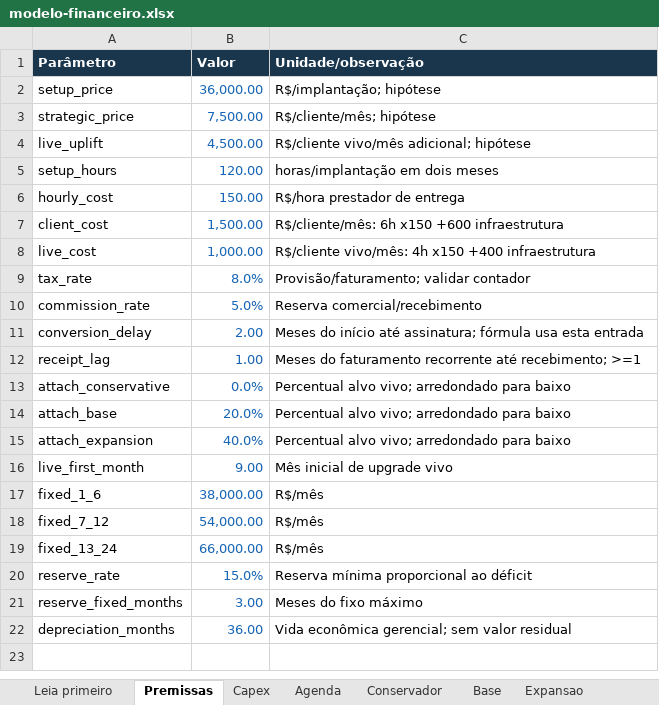
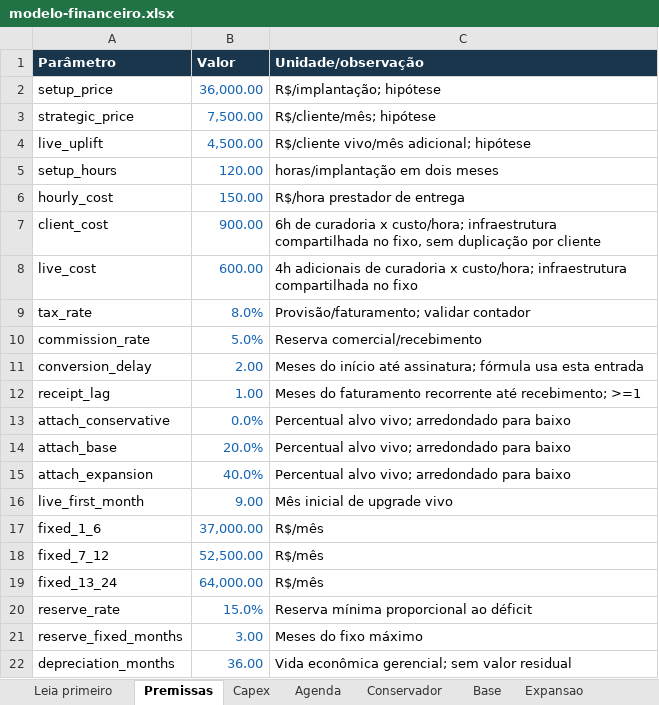
Before and after one commit to juboyy/topologic-business-plan, an Excel workbook: modelo-financeiro.xlsx, sheet Premissas, drawn as a sheet; values as stored, in another font and other column widths than the file's, no borders; the diff names each change by its address in the sheet, - before the commit and + after, or states it on an @@ line.

```diff
--- a/modelo-financeiro.xlsx (sheet Premissas)
+++ b/modelo-financeiro.xlsx (sheet Premissas)
-B7 (Valor): 1,500.00
+B7 (Valor): 900.00
-C7 (Unidade/observação): R$/cliente/mês: 6h x150 +600 infraestrutura
+C7 (Unidade/observação): 6h de curadoria x custo/hora; infraestrutura compartilhada no fixo, sem duplicação por cliente
-B8 (Valor): 1,000.00
+B8 (Valor): 600.00
-C8 (Unidade/observação): R$/cliente vivo/mês: 4h x150 +400 infraestrutura
+C8 (Unidade/observação): 4h adicionais de curadoria x custo/hora; infraestrutura compartilhada no fixo
-B17 (Valor): 38,000.00
+B17 (Valor): 37,000.00
-B18 (Valor): 54,000.00
+B18 (Valor): 52,500.00
-B19 (Valor): 66,000.00
+B19 (Valor): 64,000.00
```
Also changed, not shown: sheet Base, sheet Conservador, sheet Expansao, sheet Verificado, sheet Resumo, sheet Capex, 3 more sheets, other sheet tabs, 4 other files.
